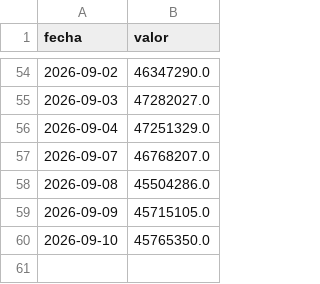
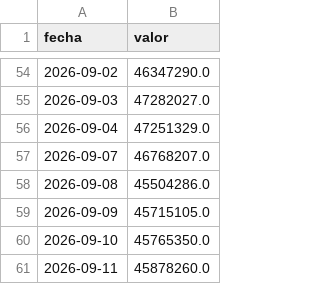
Before and after one commit to Maxicaprari/bcra-dashboard, a CSV file: data/base_monetaria.csv, drawn as a sheet; only a part is shown, gaps mark what is left out; the diff names each change by its address in the sheet, - before the commit and + after, or states it on an @@ line.

```diff
--- a/data/base_monetaria.csv
+++ b/data/base_monetaria.csv
+row 61: 2026-09-11 | 45878260.0
```
Also changed, not shown: data/reservas.csv, data/tasa_plazo_fijo.csv, 3 other files.
